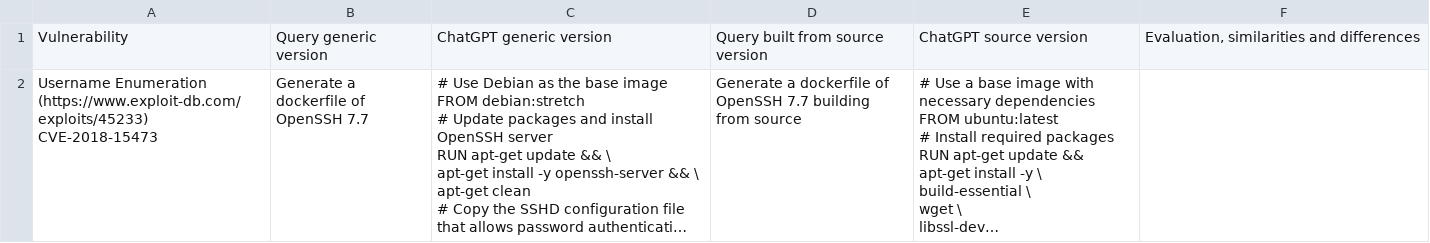
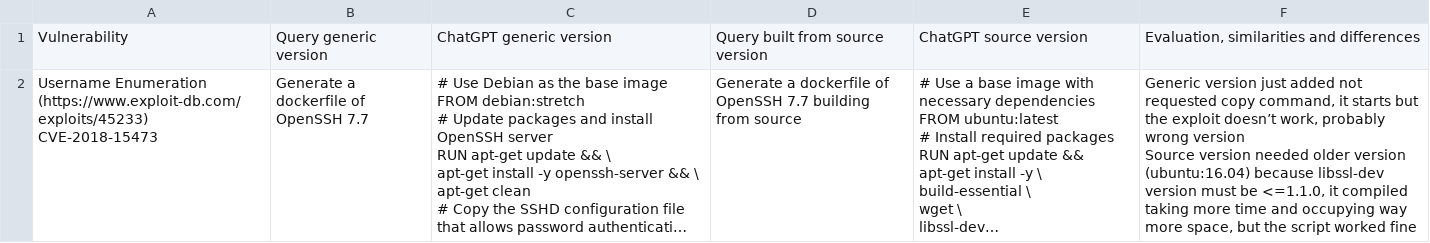
Before and after one commit to NS-unina/VulnEnvLLM, a TSV file: docs/service_dockerfile_evaluation.tsv, drawn as a sheet; only a part is shown; long unchanged cells end in …; ↵ is a line break in a cell; the diff covers the shown part only; the diff names each change by its address in the sheet, - before the commit and + after, or states it on an @@ line.

Commit message:
Evaluated 2/15 services
Evaluated CVE-2018-15473, CVE-2018-10933

Signed-off-by: Antonio Avolio <antonioavolio18@gmail.com>

```diff
--- a/docs/service_dockerfile_evaluation.tsv
+++ b/docs/service_dockerfile_evaluation.tsv
-F2: (empty)
+F2: Generic version just added not requested copy command, it starts but the exploit doesn’t work, probably wrong version ↵ Source version needed older version (ubuntu:16.04) because libssl-dev version must be <=1.1.0, it compiled taking more time and occupying way more space, but the script worked fine
```
Also changed, not shown: 1 edited cell elsewhere in this file, 26 other files.
